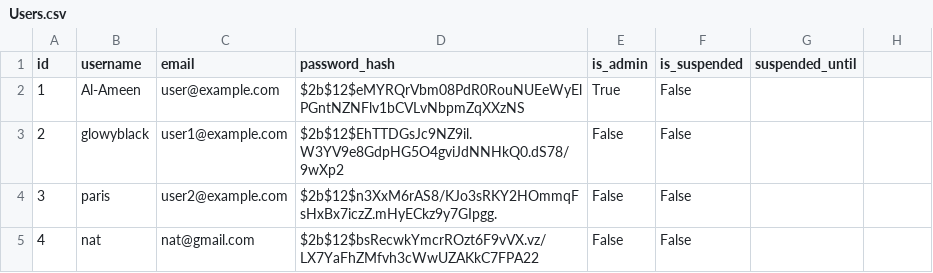
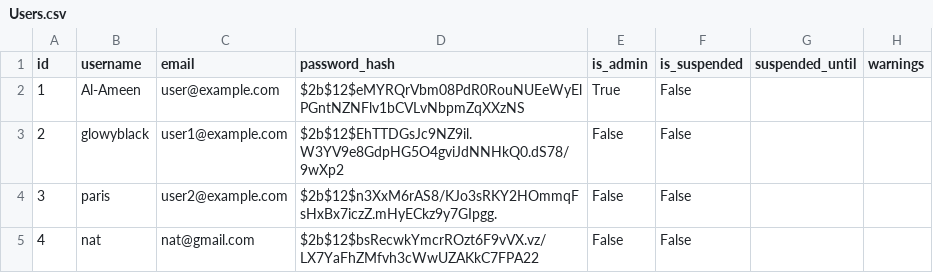
Before and after one commit to GlowyBlack/hash-me-out, a CSV file: backend/app/data/Users.csv, drawn as a sheet.

Commit message:
Method additions, API addition
Deleted unused convert_row in user_service and added writing helper method, fixed warning messages in review_service (router will now recognize them). Added penalties (modified user csv, added functionality to review creation), but this commit only contains the backend modifications. Frontend pop-up messaging still needs to be implemented. Fixing unit tests next.

```diff
--- a/backend/app/data/Users.csv
+++ b/backend/app/data/Users.csv
@@ -1,2 +1,2 @@
-id,username,email,password_hash,is_admin,is_suspended,suspended_until
+id,username,email,password_hash,is_admin,is_suspended,suspended_until, warnings
 1,Al-Ameen,user@example.com,$2b$12$eMYRQrVbm08PdR0RouNUEeWyElPGntNZNFlv1bCVLvNbpmZqXXzNS,True,False,
```
Also changed, not shown: 5 other files.
